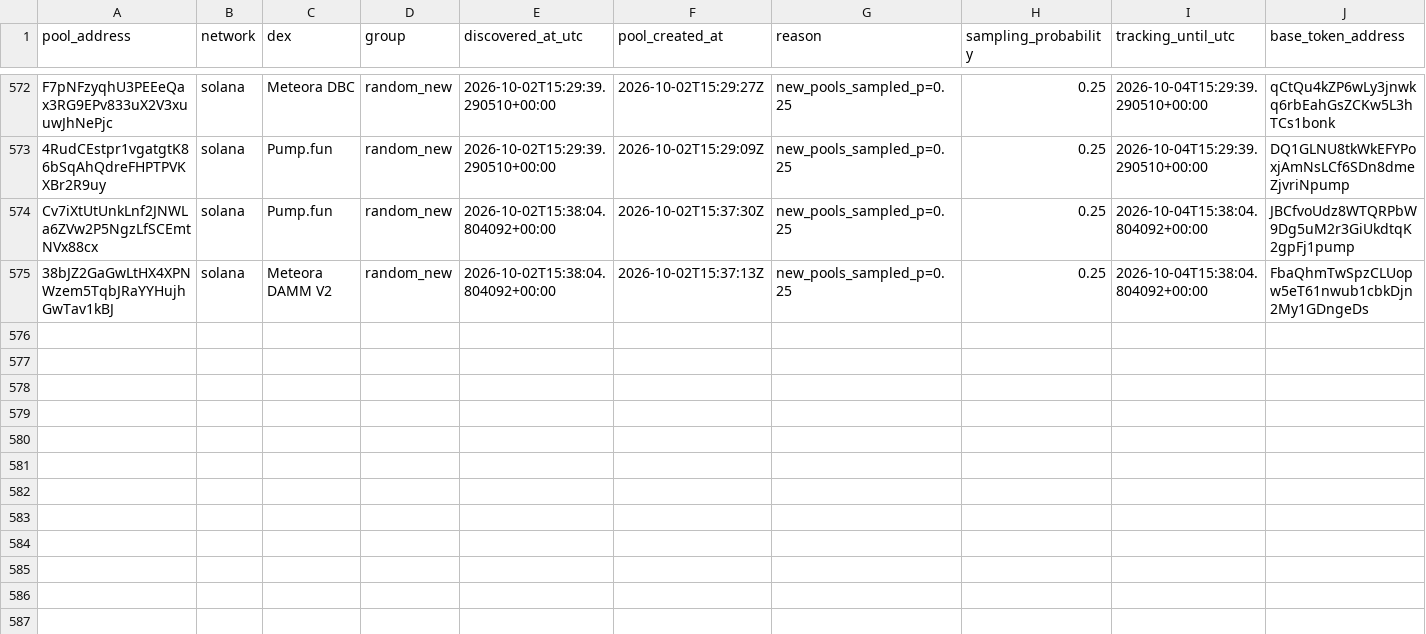
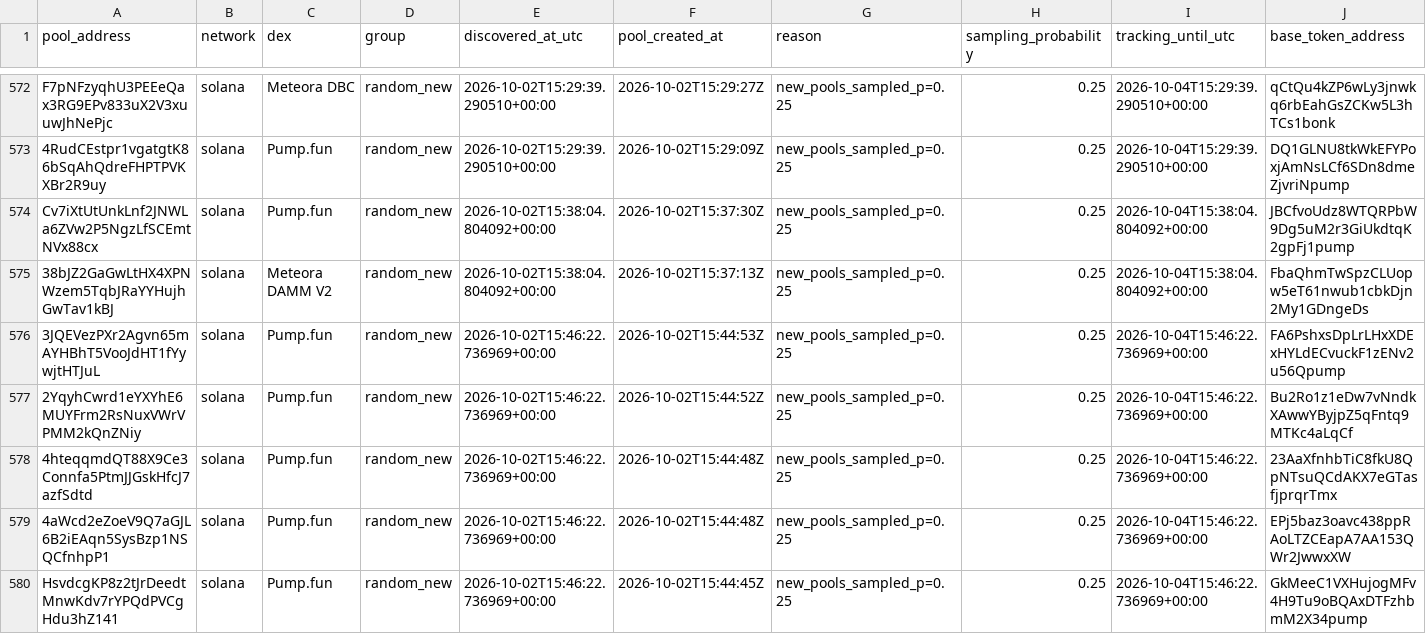
Before and after one commit to TheoooBa/Solana-Memecoin-Analysis, a CSV file: raw/pool_registry/2026-10-02.csv, drawn as a sheet; only a part is shown, gaps mark what is left out; rows hold the shown columns only; the diff names each change by its address in the sheet, - before the commit and + after, or states it on an @@ line.

```diff
--- a/raw/pool_registry/2026-10-02.csv
+++ b/raw/pool_registry/2026-10-02.csv
+row 576: 3JQEVezPXr2Agvn65mAYHBhT5VooJdHT1fYywjtHTJuL | solana | Pump.fun | random_new | 2026-10-02T15:46:22.736969+00:00 | 2026-10-02T15:44:53Z | new_pools_sampled_p=0.25 | 0.25 | 2026-10-04T15:46:22.736969+00:00 | FA6PshxsDpLrLHxXDExHYLdECvuckF1zENv2u56Qpump
+row 577: 2YqyhCwrd1eYXYhE6MUYFrm2RsNuxVWrVPMM2kQnZNiy | solana | Pump.fun | random_new | 2026-10-02T15:46:22.736969+00:00 | 2026-10-02T15:44:52Z | new_pools_sampled_p=0.25 | 0.25 | 2026-10-04T15:46:22.736969+00:00 | Bu2Ro1z1eDw7vNndkXAwwYByjpZ5qFntq9MTKc4aLqCf
+row 578: 4hteqqmdQT88X9Ce3Connfa5PtmJJGskHfcJ7azfSdtd | solana | Pump.fun | random_new | 2026-10-02T15:46:22.736969+00:00 | 2026-10-02T15:44:48Z | new_pools_sampled_p=0.25 | 0.25 | 2026-10-04T15:46:22.736969+00:00 | 23AaXfnhbTiC8fkU8QpNTsuQCdAKX7eGTasfjprqrTmx
+row 579: 4aWcd2eZoeV9Q7aGJL6B2iEAqn5SysBzp1NSQCfnhpP1 | solana | Pump.fun | random_new | 2026-10-02T15:46:22.736969+00:00 | 2026-10-02T15:44:48Z | new_pools_sampled_p=0.25 | 0.25 | 2026-10-04T15:46:22.736969+00:00 | EPj5baz3oavc438ppRAoLTZCEapA7AA153QWr2JwwxXW
+row 580: HsvdcgKP8z2tJrDeedtMnwKdv7rYPQdPVCgHdu3hZ141 | solana | Pump.fun | random_new | 2026-10-02T15:46:22.736969+00:00 | 2026-10-02T15:44:45Z | new_pools_sampled_p=0.25 | 0.25 | 2026-10-04T15:46:22.736969+00:00 | GkMeeC1VXHujogMFv4H9Tu9oBQAxDTFzhbmM2X34pump
```
Also changed, not shown: logs/runs/2026-10-02.csv, raw/new_pool_ranks/2026-10-02.csv, 4 other files.
